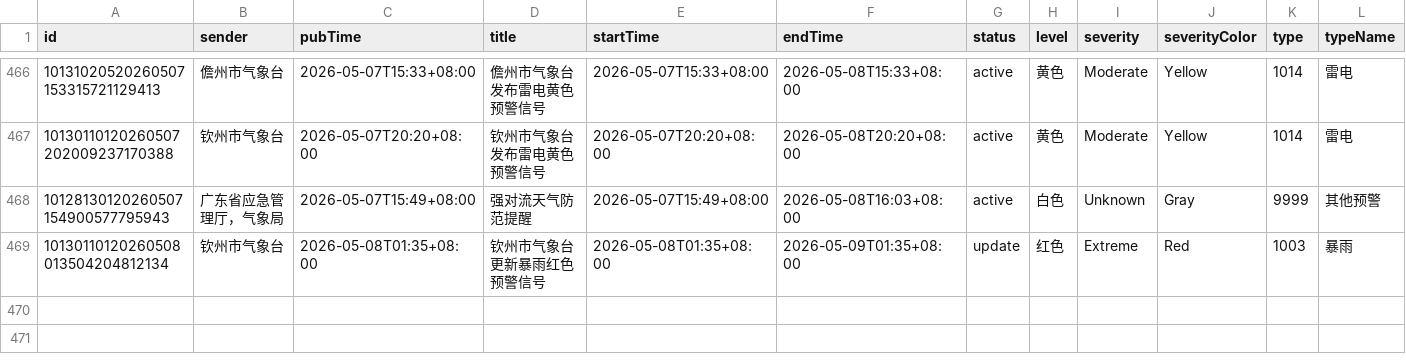
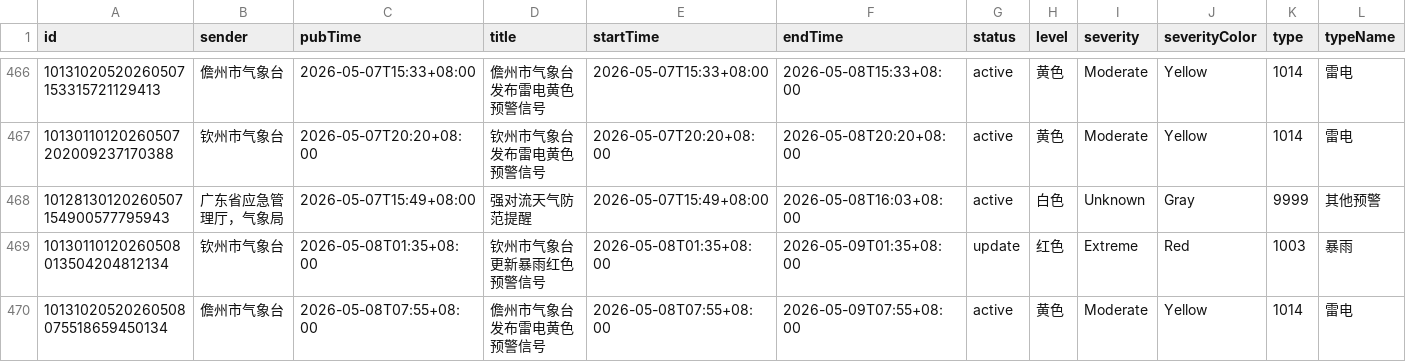
Before and after one commit to jinde98/weatherwarn, a CSV file: 2026_weather_report.csv, drawn as a sheet; only a part is shown, gaps mark what is left out; rows hold the shown columns only; the diff names each change by its address in the sheet, - before the commit and + after, or states it on an @@ line.

Commit message:
Update data

```diff
--- a/2026_weather_report.csv
+++ b/2026_weather_report.csv
+row 470: 10131020520260508075518659450134 | 儋州市气象台 | 2026-05-08T07:55+08:00 | 儋州市气象台发布雷电黄色预警信号 | 2026-05-08T07:55+08:00 | 2026-05-09T07:55+08:00 | active | 黄色 | Moderate | Yellow | 1014 | 雷电
```
